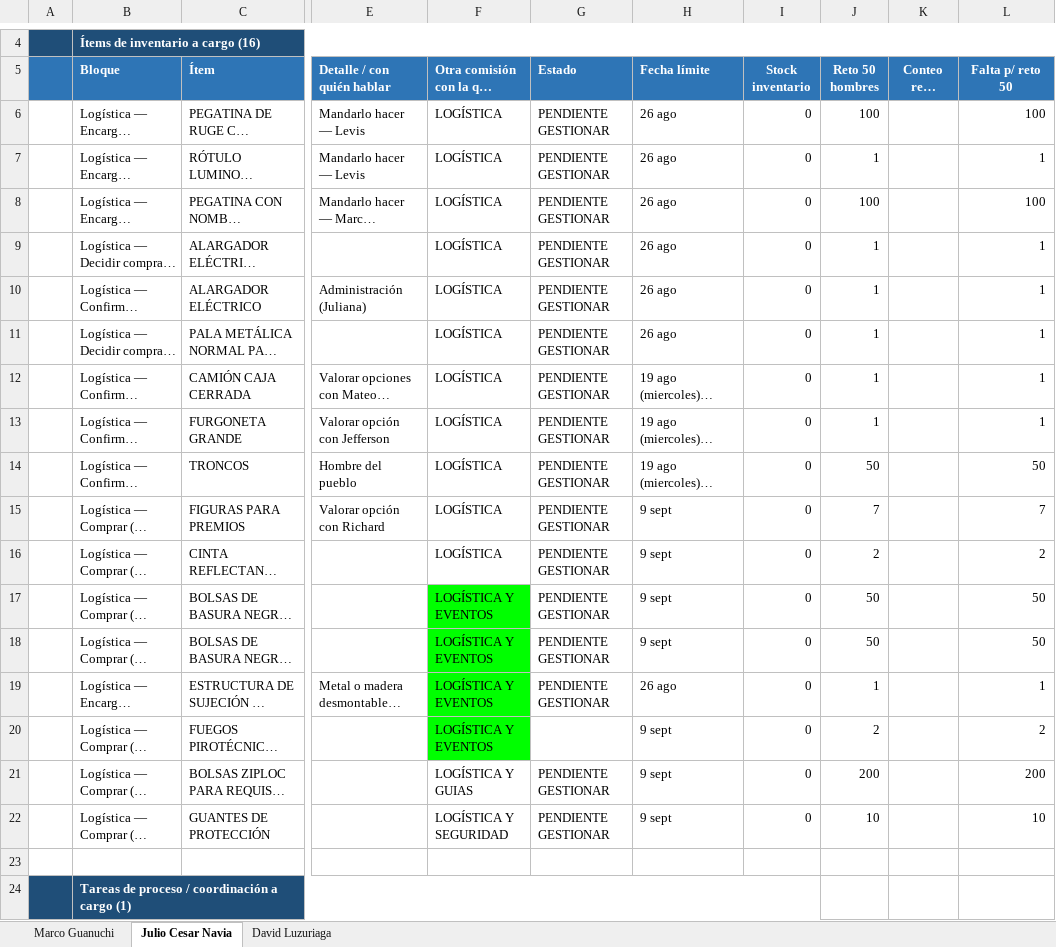
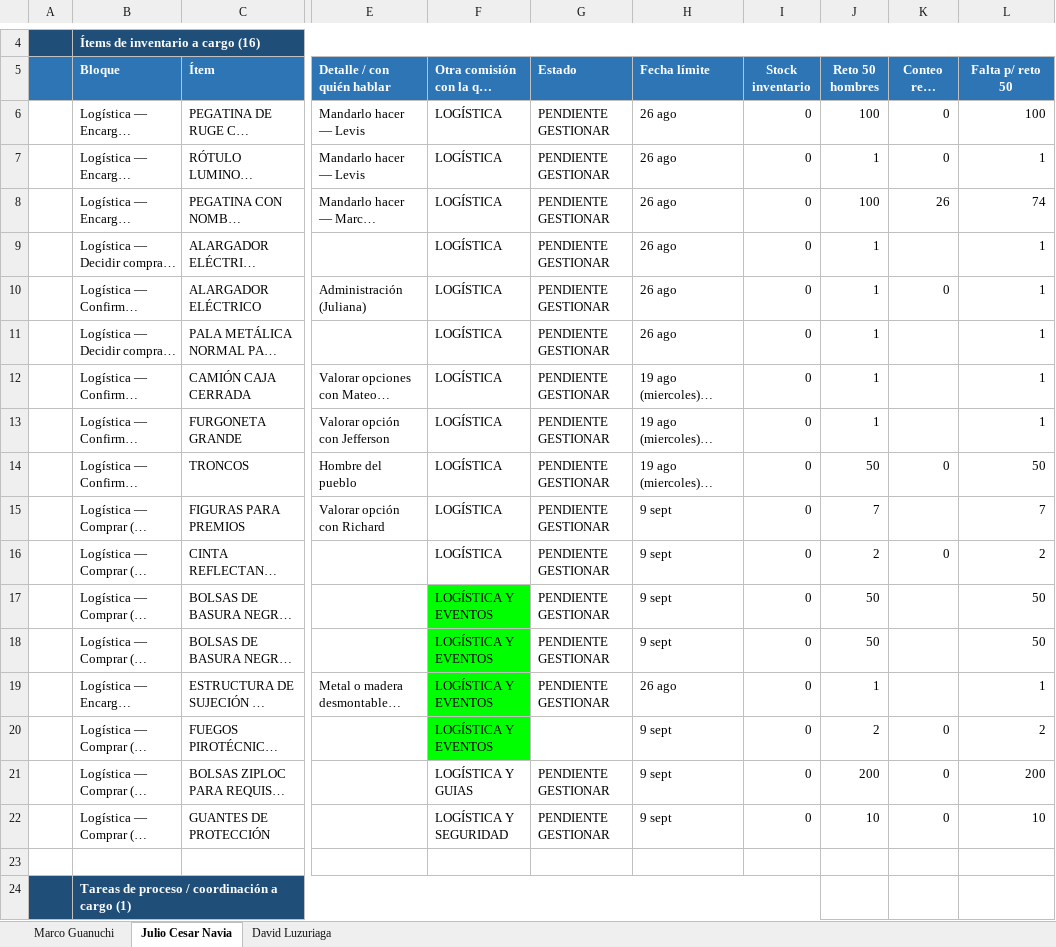
Before and after one commit to infogotir-cyber/ui-ux-skill, an Excel workbook: mariano-os/areas/ministerio/recursos/Ruge_tareas_por_persona_19ago2026_FINAL_con_stock.xlsx, sheet Julio Cesar Navia, drawn as a sheet; only a part is shown, gaps mark what is left out; long unchanged cells end in …; values as stored, in another font and other column widths than the file's, no borders; charts and pictures not drawn; the diff names each change by its address in the sheet, - before the commit and + after, or states it on an @@ line.

```diff
--- a/mariano-os/areas/ministerio/recursos/Ruge_tareas_por_persona_19ago2026_FINAL_con_stock.xlsx (sheet Julio Cesar Navia)
+++ b/mariano-os/areas/ministerio/recursos/Ruge_tareas_por_persona_19ago2026_FINAL_con_stock.xlsx (sheet Julio Cesar Navia)
-K6:K7 (Conteo real (hoy)): (empty)
+K6:K7 (Conteo real (hoy)): 0
-K8 (Conteo real (hoy)): (empty)
+K8 (Conteo real (hoy)): 26
-L8 (Falta p/ reto 50): 100
+L8 (Falta p/ reto 50): 74
-K10 (Conteo real (hoy)): (empty)
+K10 (Conteo real (hoy)): 0
-K14 (Conteo real (hoy)): (empty)
+K14 (Conteo real (hoy)): 0
-K16 (Conteo real (hoy)): (empty)
+K16 (Conteo real (hoy)): 0
-K20:K22 (Conteo real (hoy)): (empty)
+K20:K22 (Conteo real (hoy)): 0
```
Also changed, not shown: sheet David Luzuriaga, sheet Marco Guanuchi, 2 other files.
